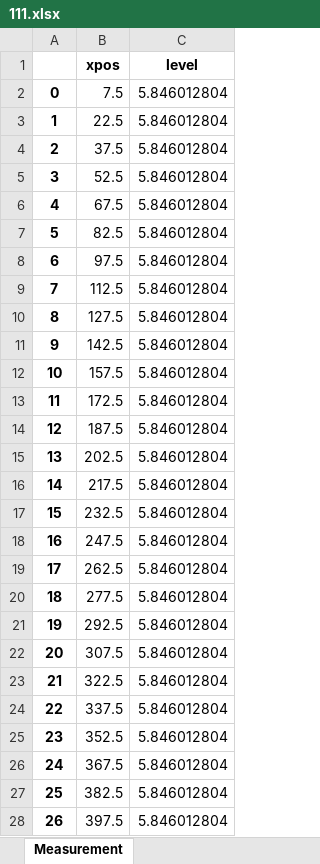
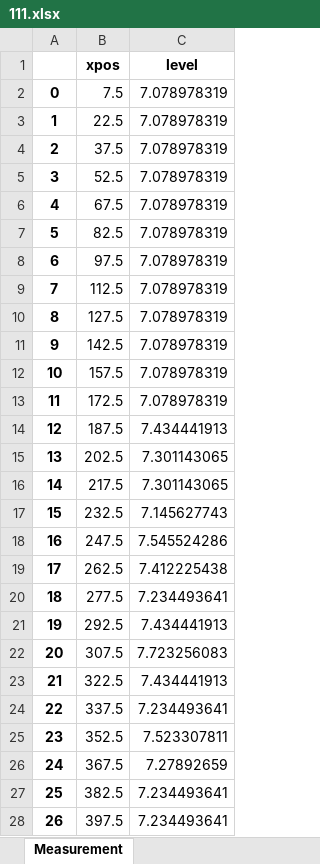
Before and after one commit to Icarus-15/Lechler_3D_Nozzel, an Excel workbook: results/111.xlsx, sheet Measurement, drawn as a sheet; only a part is shown; values as stored, in another font and other column widths than the file's, no borders; charts and pictures not drawn; the diff covers the shown part only; the diff names each change by its address in the sheet, - before the commit and + after, or states it on an @@ line.

```diff
--- a/results/111.xlsx (sheet Measurement)
+++ b/results/111.xlsx (sheet Measurement)
-C2:C13 (level): 5.846012804
+C2:C13 (level): 7.078978319
-C14 (level): 5.846012804
+C14 (level): 7.434441913
-C15:C16 (level): 5.846012804
+C15:C16 (level): 7.301143065
-C17 (level): 5.846012804
+C17 (level): 7.145627743
-C18 (level): 5.846012804
+C18 (level): 7.545524286
-C19 (level): 5.846012804
+C19 (level): 7.412225438
-C20 (level): 5.846012804
+C20 (level): 7.234493641
-C21 (level): 5.846012804
+C21 (level): 7.434441913
-C22 (level): 5.846012804
+C22 (level): 7.723256083
-C23 (level): 5.846012804
+C23 (level): 7.434441913
-C24 (level): 5.846012804
+C24 (level): 7.234493641
-C25 (level): 5.846012804
+C25 (level): 7.523307811
-C26 (level): 5.846012804
+C26 (level): 7.27892659
-C27:C28 (level): 5.846012804
+C27:C28 (level): 7.234493641
```
Also changed, not shown: 48 edited cells elsewhere in this sheet, charts or pictures, 20 other files.
